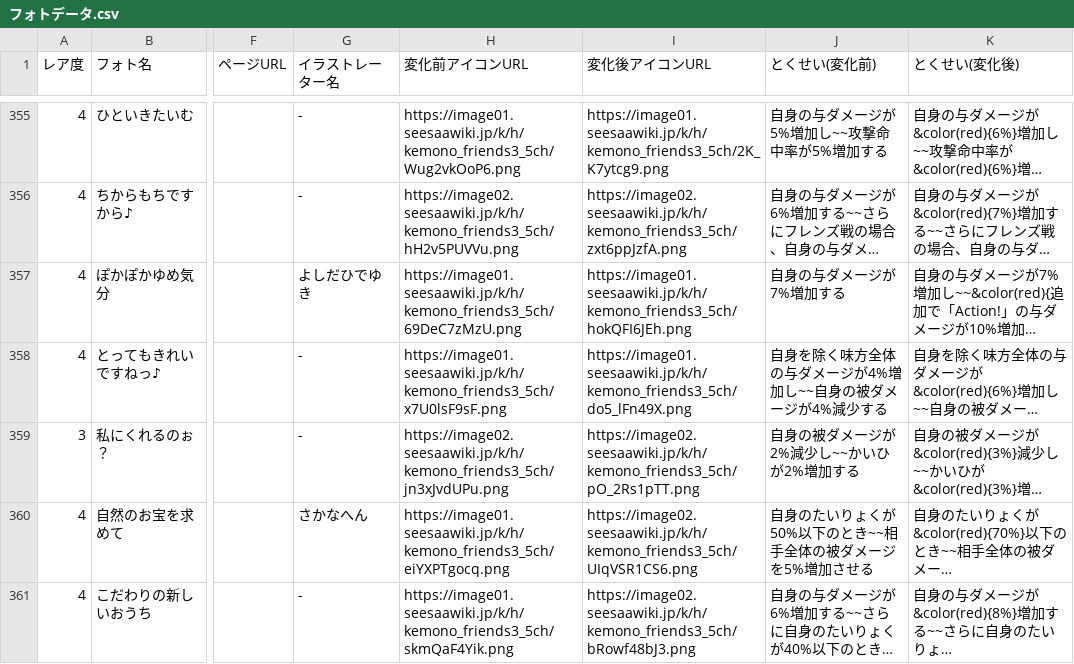
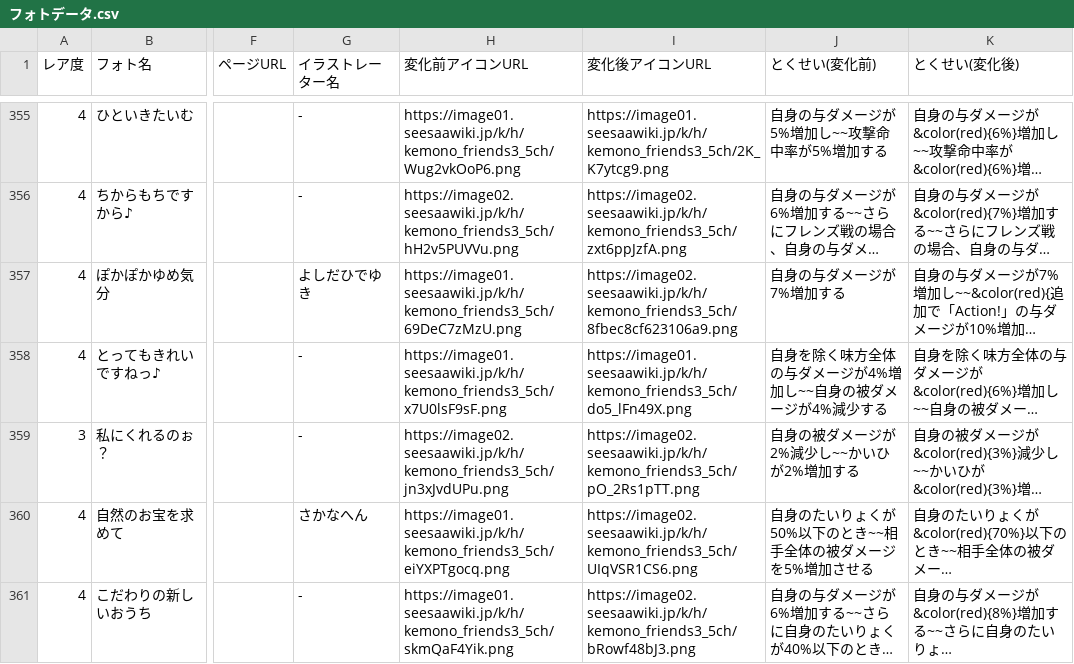
Before and after one commit to reamkf/wiki-nanodesu, a CSV file: csv/フォトデータ.csv, drawn as a sheet; only a part is shown, gaps mark what is left out; long unchanged cells end in …; the diff names each change by its address in the sheet, - before the commit and + after, or states it on an @@ line.

```diff
--- a/csv/フォトデータ.csv
+++ b/csv/フォトデータ.csv
-I357 (変化後アイコンURL): https://image01.seesaawiki.jp/k/h/kemono_friends3_5ch/hokQFI6JEh.png
+I357 (変化後アイコンURL): https://image02.seesaawiki.jp/k/h/kemono_friends3_5ch/8fbec8cf623106a9.png
```
Also changed, not shown: csv/フレンズ掛け合い一覧.csv.
